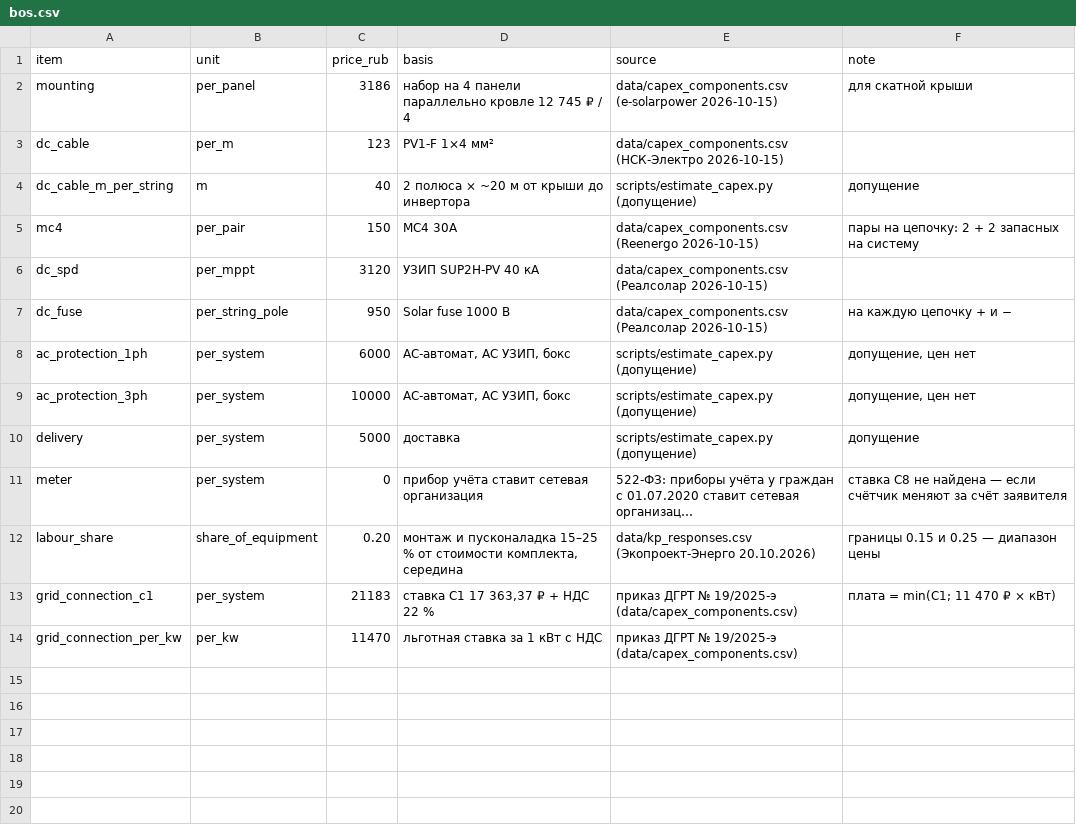
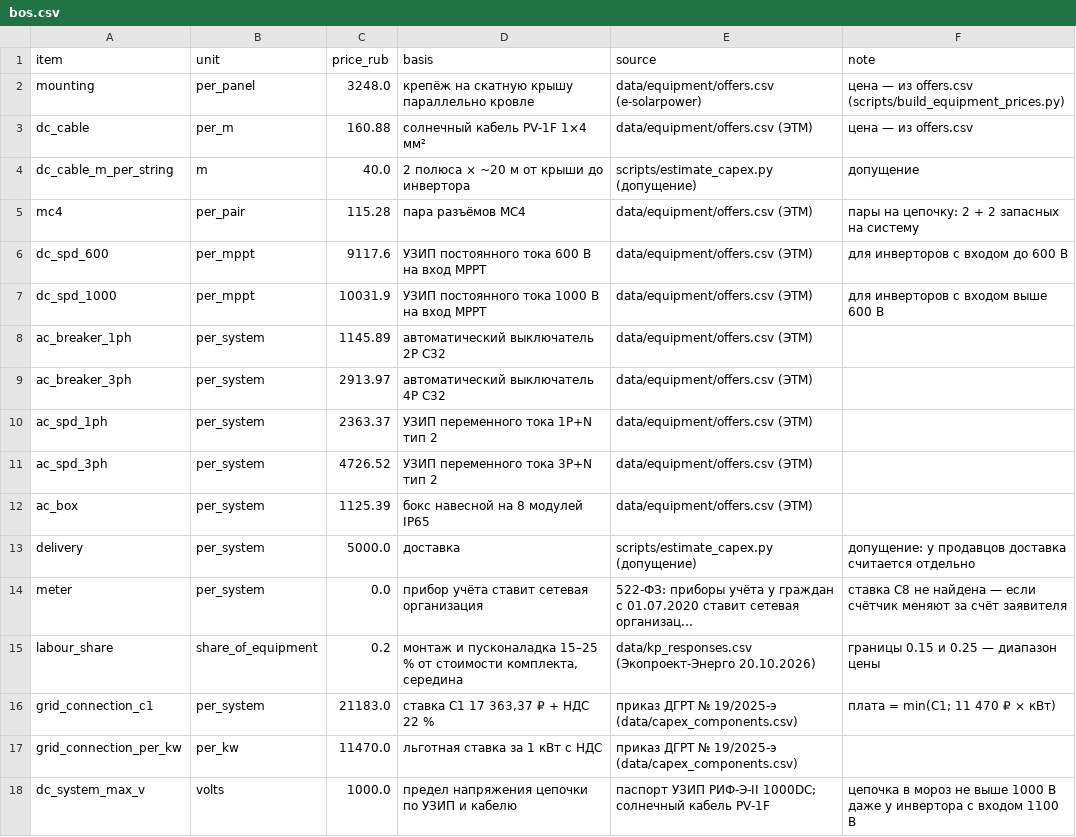
Before and after one commit to NeK0ban/SunCount, a CSV file: data/equipment/bos.csv, drawn as a sheet; long unchanged cells end in …; removed rows and columns are numbered as before the commit, all else as after; the diff names each change by its address in the sheet, - before the commit and + after, or states it on an @@ line.

```diff
--- a/data/equipment/bos.csv
+++ b/data/equipment/bos.csv
-C2 (price_rub): 3186
+C2 (price_rub): 3248.0
-D2 (basis): набор на 4 панели параллельно кровле 12 745 ₽ / 4
+D2 (basis): крепёж на скатную крышу параллельно кровле
-E2 (source): data/capex_components.csv (e-solarpower 2026-10-15)
+E2 (source): data/equipment/offers.csv (e-solarpower)
-F2 (note): для скатной крыши
+F2 (note): цена — из offers.csv (scripts/build_equipment_prices.py)
-C3 (price_rub): 123
+C3 (price_rub): 160.88
-D3 (basis): PV1-F 1×4 мм²
+D3 (basis): солнечный кабель PV-1F 1×4 мм²
-E3 (source): data/capex_components.csv (НСК-Электро 2026-10-15)
+E3 (source): data/equipment/offers.csv (ЭТМ)
-F3 (note): (empty)
+F3 (note): цена — из offers.csv
-C4 (price_rub): 40
+C4 (price_rub): 40.0
-C5 (price_rub): 150
+C5 (price_rub): 115.28
-D5 (basis): MC4 30A
+D5 (basis): пара разъёмов MC4
-E5 (source): data/capex_components.csv (Reenergo 2026-10-15)
+E5 (source): data/equipment/offers.csv (ЭТМ)
-row 6: dc_spd | per_mppt | 3120 | УЗИП SUP2H-PV 40 кА | data/capex_components.csv (Реалсолар 2026-10-15)
-row 7: dc_fuse | per_string_pole | 950 | Solar fuse 1000 В | data/capex_components.csv (Реалсолар 2026-10-15) | на каждую цепочку + и −
-row 8: ac_protection_1ph | per_system | 6000 | AC-автомат, AC УЗИП, бокс | scripts/estimate_capex.py (допущение) | допущение, цен нет
-row 9: ac_protection_3ph | per_system | 10000 | AC-автомат, AC УЗИП, бокс | scripts/estimate_capex.py (допущение) | допущение, цен нет
+row 6: dc_spd_600 | per_mppt | 9117.6 | УЗИП постоянного тока 600 В на вход MPPT | data/equipment/offers.csv (ЭТМ) | для инверторов с входом до 600 В
+row 7: dc_spd_1000 | per_mppt | 10031.9 | УЗИП постоянного тока 1000 В на вход MPPT | data/equipment/offers.csv (ЭТМ) | для инверторов с входом выше 600 В
+row 8: ac_breaker_1ph | per_system | 1145.89 | автоматический выключатель 2P C32 | data/equipment/offers.csv (ЭТМ)
+row 9: ac_breaker_3ph | per_system | 2913.97 | автоматический выключатель 4P C32 | data/equipment/offers.csv (ЭТМ)
+row 10: ac_spd_1ph | per_system | 2363.37 | УЗИП переменного тока 1P+N тип 2 | data/equipment/offers.csv (ЭТМ)
+row 11: ac_spd_3ph | per_system | 4726.52 | УЗИП переменного тока 3P+N тип 2 | data/equipment/offers.csv (ЭТМ)
+row 12: ac_box | per_system | 1125.39 | бокс навесной на 8 модулей IP65 | data/equipment/offers.csv (ЭТМ)
-C13 (price_rub): 5000
+C13 (price_rub): 5000.0
-F13 (note): допущение
+F13 (note): допущение: у продавцов доставка считается отдельно
-C14 (price_rub): 0
+C14 (price_rub): 0.0
-C15 (price_rub): 0.20
+C15 (price_rub): 0.2
-C16 (price_rub): 21183
+C16 (price_rub): 21183.0
-C17 (price_rub): 11470
+C17 (price_rub): 11470.0
+row 18: dc_system_max_v | volts | 1000.0 | предел напряжения цепочки по УЗИП и кабелю | паспорт УЗИП РИФ-Э-II 1000DC; солнечный кабель PV-1F | цепочка в мороз не выше 1000 В даже у инвертора с входом 1100 В
```
Also changed, not shown: data/equipment/inverters.csv, data/equipment/panels.csv, 12 other files.
